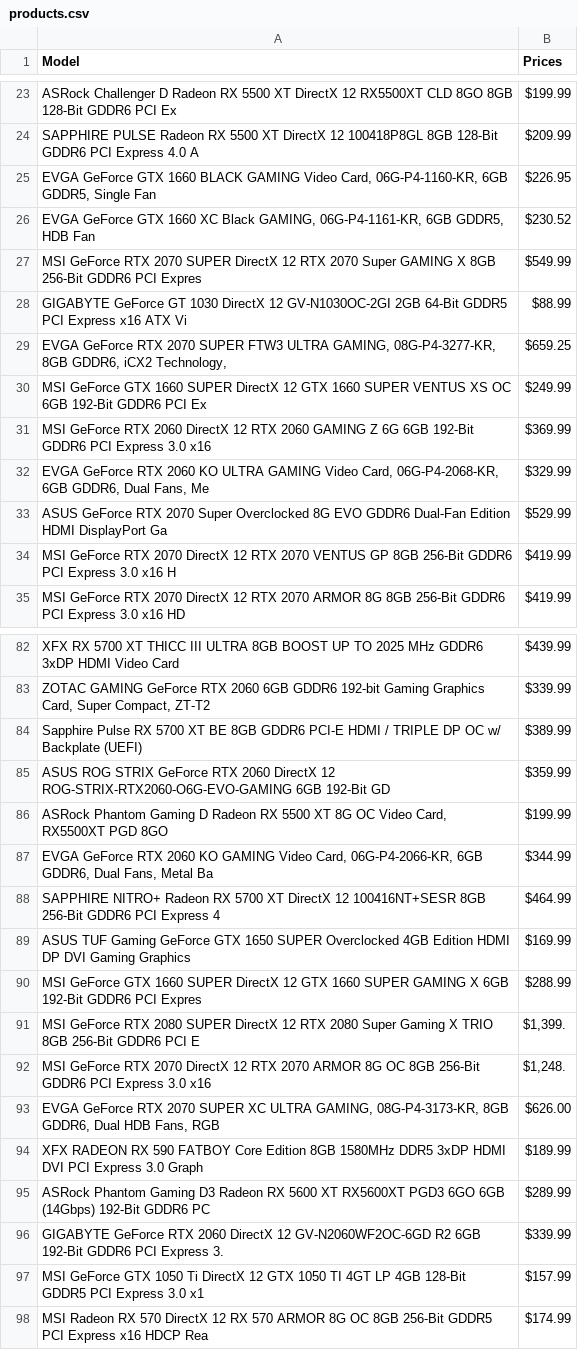
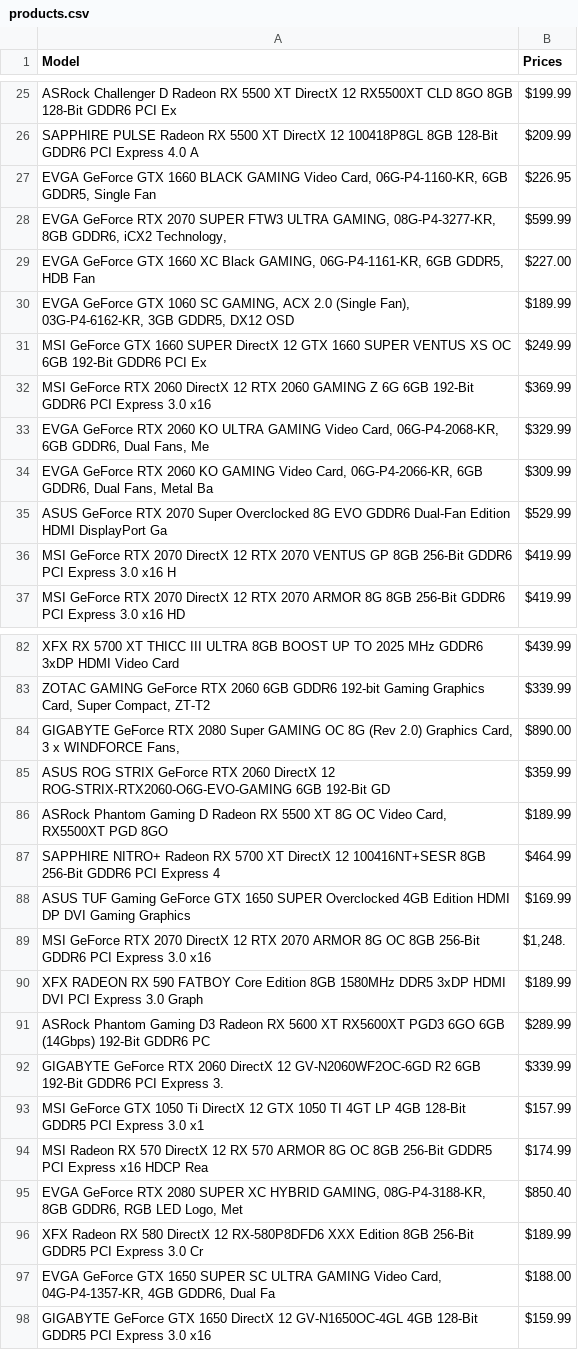
Before and after one commit to Keekay-OD/PC-Part-Finder, a CSV file: products.csv, drawn as a sheet; only a part is shown, gaps mark what is left out; the diff covers the shown part only.

```diff
--- a/products.csv
+++ b/products.csv
@@ -25,6 +27,5 @@ SAPPHIRE PULSE Radeon RX 5500 XT DirectX 12 100418P8GL 8GB 128-Bit GDDR6 PCI Exp
 "EVGA GeForce GTX 1660 BLACK GAMING Video Card, 06G-P4-1160-KR, 6GB GDDR5, Single Fan",$226.95
-"EVGA GeForce GTX 1660 XC Black GAMING, 06G-P4-1161-KR, 6GB GDDR5, HDB Fan",$230.52
-MSI GeForce RTX 2070 SUPER DirectX 12 RTX 2070 Super GAMING X 8GB 256-Bit GDDR6 PCI Expres,$549.99
-GIGABYTE GeForce GT 1030 DirectX 12 GV-N1030OC-2GI 2GB 64-Bit GDDR5 PCI Express x16 ATX Vi,$88.99 
-"EVGA GeForce RTX 2070 SUPER FTW3 ULTRA GAMING, 08G-P4-3277-KR, 8GB GDDR6, iCX2 Technology,",$659.25
+"EVGA GeForce RTX 2070 SUPER FTW3 ULTRA GAMING, 08G-P4-3277-KR, 8GB GDDR6, iCX2 Technology,",$599.99
+"EVGA GeForce GTX 1660 XC Black GAMING, 06G-P4-1161-KR, 6GB GDDR5, HDB Fan",$227.00
+"EVGA GeForce GTX 1060 SC GAMING, ACX 2.0 (Single Fan), 03G-P4-6162-KR, 3GB GDDR5, DX12 OSD",$189.99
 MSI GeForce GTX 1660 SUPER DirectX 12 GTX 1660 SUPER VENTUS XS OC 6GB 192-Bit GDDR6 PCI Ex,$249.99
@@ -32,2 +33,3 @@ MSI GeForce RTX 2060 DirectX 12 RTX 2060 GAMING Z 6G 6GB 192-Bit GDDR6 PCI Expre
 "EVGA GeForce RTX 2060 KO ULTRA GAMING Video Card, 06G-P4-2068-KR, 6GB GDDR6, Dual Fans, Me",$329.99
+"EVGA GeForce RTX 2060 KO GAMING Video Card, 06G-P4-2066-KR, 6GB GDDR6, Dual Fans, Metal Ba",$309.99
 ASUS GeForce RTX 2070 Super Overclocked 8G EVO GDDR6 Dual-Fan Edition  HDMI DisplayPort Ga,$529.99
@@ -83,12 +83,8 @@ XFX RX 5700 XT THICC III ULTRA 8GB BOOST UP TO 2025 MHz GDDR6 3xDP HDMI Video Ca
 "ZOTAC GAMING GeForce RTX 2060 6GB GDDR6 192-bit Gaming Graphics Card, Super Compact, ZT-T2",$339.99
-Sapphire Pulse RX 5700 XT BE 8GB GDDR6 PCI-E HDMI / TRIPLE DP OC w/ Backplate (UEFI),$389.99
+"GIGABYTE GeForce RTX 2080 Super GAMING OC 8G (Rev 2.0) Graphics Card, 3 x WINDFORCE Fans,",$890.00
 ASUS ROG STRIX GeForce RTX 2060 DirectX 12 ROG-STRIX-RTX2060-O6G-EVO-GAMING 6GB 192-Bit GD,$359.99
-"ASRock Phantom Gaming D Radeon RX 5500 XT 8G OC Video Card, RX5500XT PGD 8GO",$199.99
-"EVGA GeForce RTX 2060 KO GAMING Video Card, 06G-P4-2066-KR, 6GB GDDR6, Dual Fans, Metal Ba",$344.99
+"ASRock Phantom Gaming D Radeon RX 5500 XT 8G OC Video Card, RX5500XT PGD 8GO",$189.99
 SAPPHIRE NITRO+ Radeon RX 5700 XT DirectX 12 100416NT+SESR 8GB 256-Bit GDDR6 PCI Express 4,$464.99
 ASUS TUF Gaming GeForce GTX 1650 SUPER Overclocked 4GB Edition HDMI DP DVI Gaming Graphics,$169.99
-MSI GeForce GTX 1660 SUPER DirectX 12 GTX 1660 SUPER GAMING X 6GB 192-Bit GDDR6 PCI Expres,$288.99
-MSI GeForce RTX 2080 SUPER DirectX 12 RTX 2080 Super Gaming X TRIO 8GB 256-Bit GDDR6 PCI E,"$1,399."
 MSI GeForce RTX 2070 DirectX 12 RTX 2070 ARMOR 8G OC 8GB 256-Bit GDDR6 PCI Express 3.0 x16,"$1,248."
-"EVGA GeForce RTX 2070 SUPER XC ULTRA GAMING, 08G-P4-3173-KR, 8GB GDDR6, Dual HDB Fans, RGB",$626.00
 XFX RADEON RX 590 FATBOY Core Edition 8GB 1580MHz DDR5 3xDP HDMI DVI PCI Express 3.0 Graph,$189.99
@@ -98 +94,5 @@ MSI GeForce GTX 1050 Ti DirectX 12 GTX 1050 TI 4GT LP 4GB 128-Bit GDDR5 PCI Expr
 MSI Radeon RX 570 DirectX 12 RX 570 ARMOR 8G OC 8GB 256-Bit GDDR5 PCI Express x16 HDCP Rea,$174.99
+"EVGA GeForce RTX 2080 SUPER XC HYBRID GAMING, 08G-P4-3188-KR, 8GB GDDR6, RGB LED Logo, Met",$850.40
+XFX Radeon RX 580 DirectX 12 RX-580P8DFD6 XXX Edition 8GB 256-Bit GDDR5 PCI Express 3.0 Cr,$189.99
+"EVGA GeForce GTX 1650 SUPER SC ULTRA GAMING Video Card, 04G-P4-1357-KR, 4GB GDDR6, Dual Fa",$188.00
+GIGABYTE GeForce GTX 1650 DirectX 12 GV-N1650OC-4GL 4GB 128-Bit GDDR5 PCI Express 3.0 x16,$159.99
```
Also changed, not shown: 3 added rows, 3 removed rows and 2 edited cells elsewhere in this file, 2 other files.
